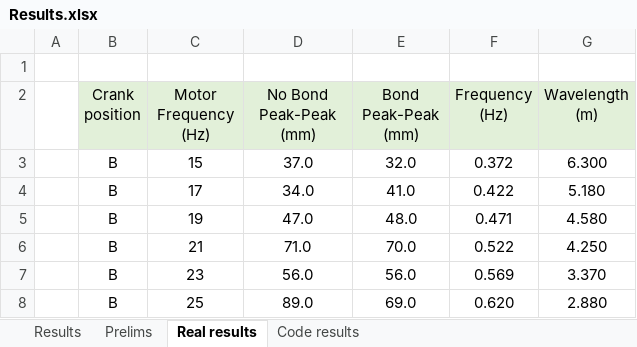
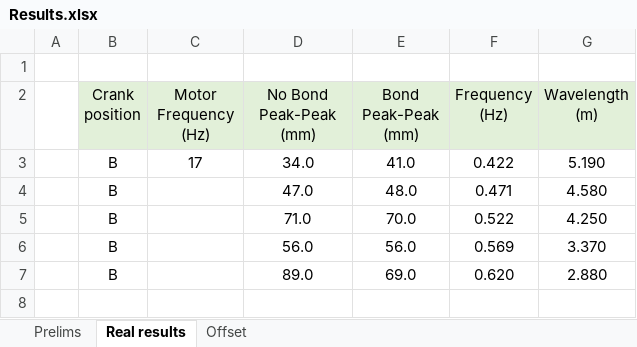
Before and after one commit to gaburruela/eWave, an Excel workbook: Datasets/Results.xlsx, sheet Real results, drawn as a sheet; values as stored, in another font and other column widths than the file's, no borders; removed rows and columns are numbered as before the commit, all else as after; the diff names each change by its address in the sheet, - before the commit and + after, or states it on an @@ line.

Commit message:
Intermediary results

```diff
--- a/Datasets/Results.xlsx (sheet Real results)
+++ b/Datasets/Results.xlsx (sheet Real results)
-sheet tab: Code results
+sheet tab: Offset
-sheet tab: Results
-row 3:  | B | 15 | 37.0 | 32.0 | 0.372 | 6.300
-G3 (Wavelength (m)): 5.180
+G3 (Wavelength (m)): 5.190
-C4 (Motor Frequency (Hz)): 19
+C4 (Motor Frequency (Hz)): (empty)
-C5 (Motor Frequency (Hz)): 21
+C5 (Motor Frequency (Hz)): (empty)
-C6 (Motor Frequency (Hz)): 23
+C6 (Motor Frequency (Hz)): (empty)
-C7 (Motor Frequency (Hz)): 25
+C7 (Motor Frequency (Hz)): (empty)
```
Also changed, not shown: sheet Offset, formulas that keep their value, 46 other files.
